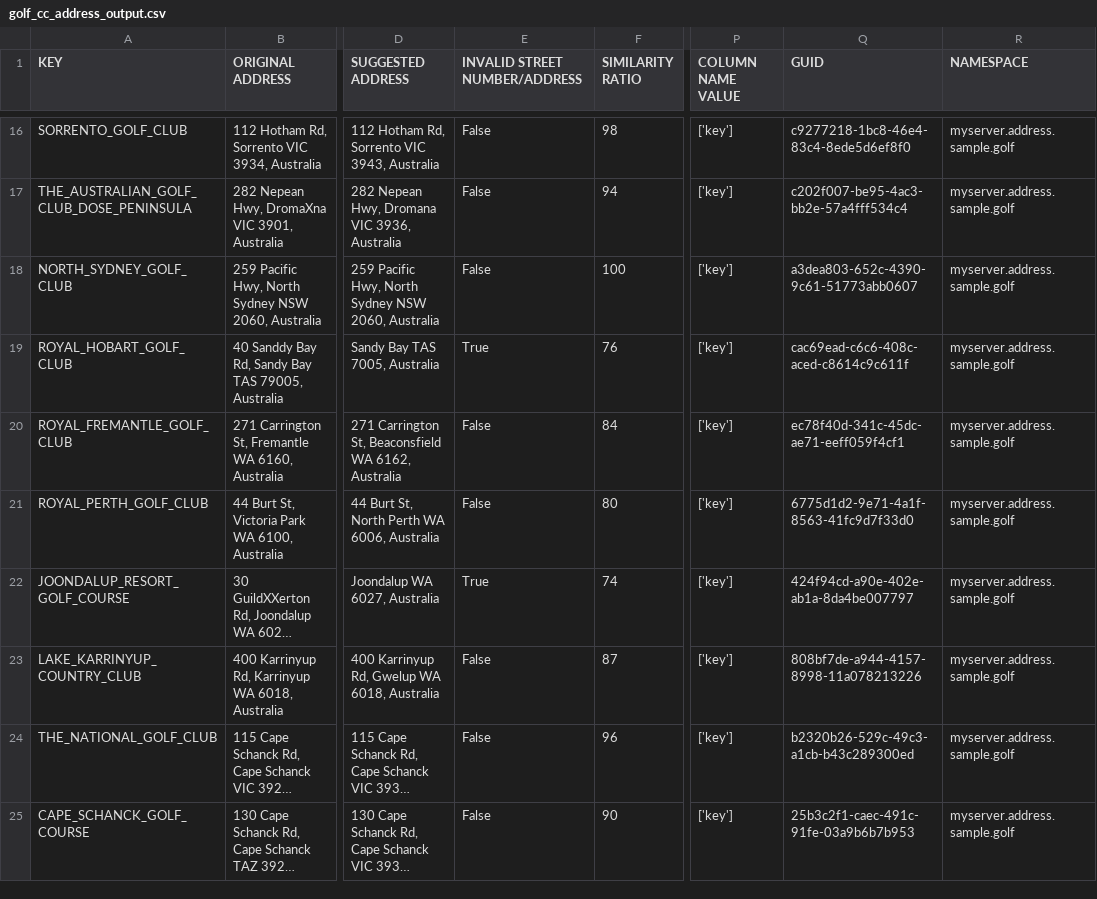
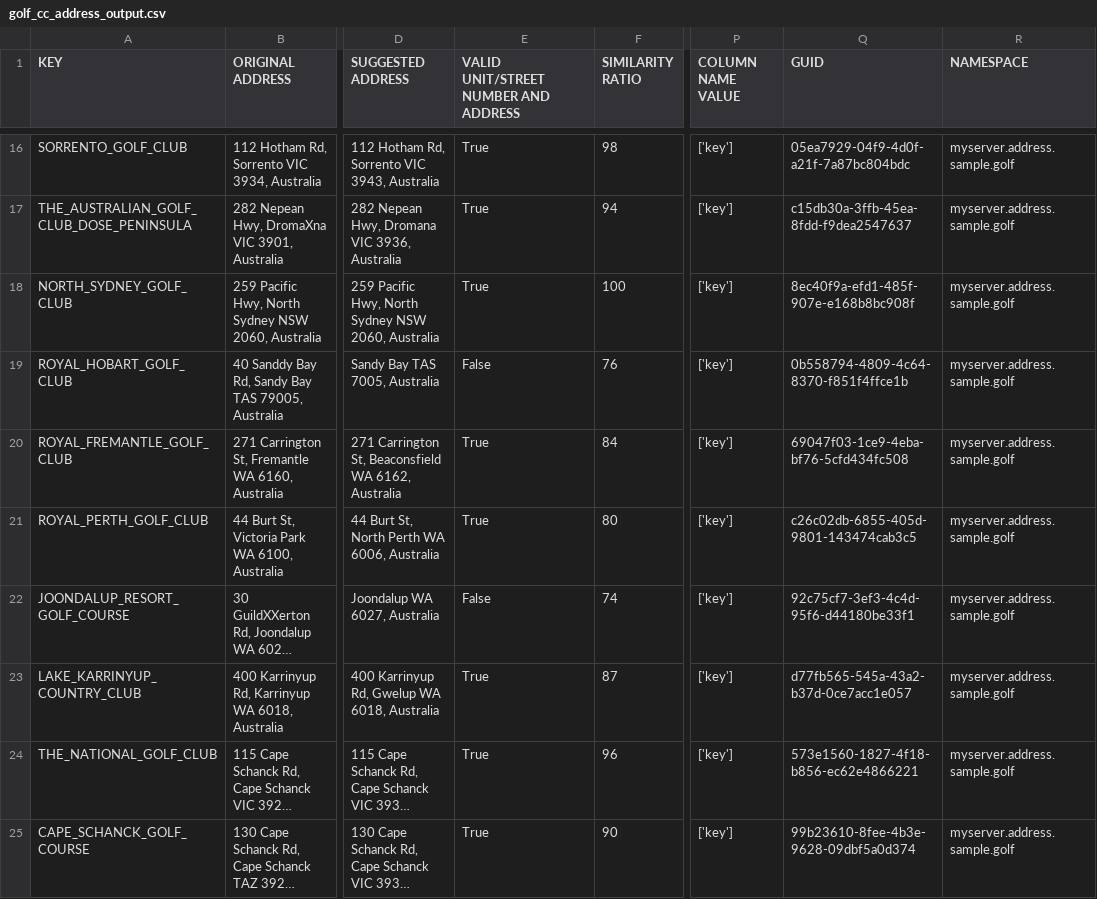
Before and after one commit to agripda/address_validation_service_poc, a CSV file: showcase/case3/golf_cc_address_output.csv, drawn as a sheet; only a part is shown, gaps mark what is left out; long unchanged cells end in …; the diff covers the shown part only; the diff names each change by its address in the sheet, - before the commit and + after, or states it on an @@ line.

Commit message:
valid_street_address

```diff
--- a/showcase/case3/golf_cc_address_output.csv
+++ b/showcase/case3/golf_cc_address_output.csv
-E1: INVALID STREET NUMBER/ADDRESS
+E1: VALID UNIT/STREET NUMBER AND ADDRESS
-E16:E18: False
+E16:E18: True
-Q16 (GUID): c9277218-1bc8-46e4-83c4-8ede5d6ef8f0
+Q16 (GUID): 05ea7929-04f9-4d0f-a21f-7a87bc804bdc
-Q17 (GUID): c202f007-be95-4ac3-bb2e-57a4fff534c4
+Q17 (GUID): c15db30a-3ffb-45ea-8fdd-f9dea2547637
-Q18 (GUID): a3dea803-652c-4390-9c61-51773abb0607
+Q18 (GUID): 8ec40f9a-efd1-485f-907e-e168b8bc908f
-E19: True
+E19: False
-Q19 (GUID): cac69ead-c6c6-408c-aced-c8614c9c611f
+Q19 (GUID): 0b558794-4809-4c64-8370-f851f4ffce1b
-E20:E21: False
+E20:E21: True
-Q20 (GUID): ec78f40d-341c-45dc-ae71-eeff059f4cf1
+Q20 (GUID): 69047f03-1ce9-4eba-bf76-5cfd434fc508
-Q21 (GUID): 6775d1d2-9e71-4a1f-8563-41fc9d7f33d0
+Q21 (GUID): c26c02db-6855-405d-9801-143474cab3c5
-E22: True
+E22: False
-Q22 (GUID): 424f94cd-a90e-402e-ab1a-8da4be007797
+Q22 (GUID): 92c75cf7-3ef3-4c4d-95f6-d44180be33f1
-E23:E25: False
+E23:E25: True
-Q23 (GUID): 808bf7de-a944-4157-8998-11a078213226
+Q23 (GUID): d77fb565-545a-43a2-b37d-0ce7acc1e057
-Q24 (GUID): b2320b26-529c-49c3-a1cb-b43c289300ed
+Q24 (GUID): 573e1560-1827-4f18-b856-ec62e4866221
-Q25 (GUID): 25b3c2f1-caec-491c-91fe-03a9b6b7b953
+Q25 (GUID): 99b23610-8fee-4b3e-9628-09dbf5a0d374
```
Also changed, not shown: 67 edited cells elsewhere in this file, showcase/case1/address_sample_mockup_output.csv, showcase/case2/infoperian_address_mockup_output.csv, 6 other files.
